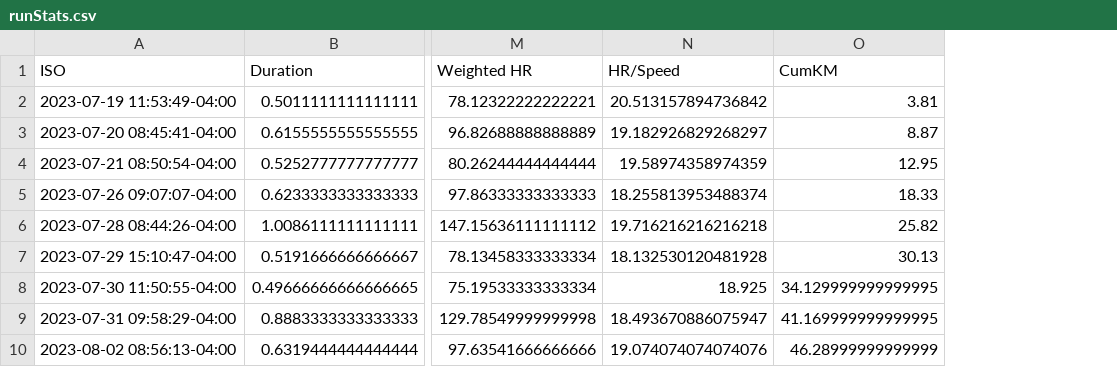
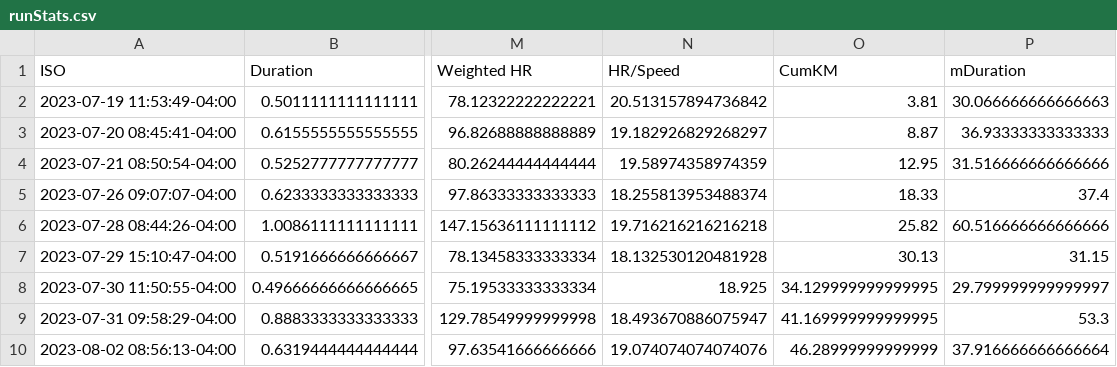
Before and after one commit to palmerac/Elevate, a CSV file: runStats.csv, drawn as a sheet; only a part is shown, gaps mark what is left out; the diff names each change by its address in the sheet, - before the commit and + after, or states it on an @@ line.

```diff
--- a/runStats.csv
+++ b/runStats.csv
+column P (mDuration), rows 2-10: 30.066666666666663 | 36.93333333333333 | 31.516666666666666 | 37.4 | 60.516666666666666 | 31.15 | 29.799999999999997 | 53.3 | 37.916666666666664
```
Also changed, not shown: bikeStats.csv, 4 other files.
